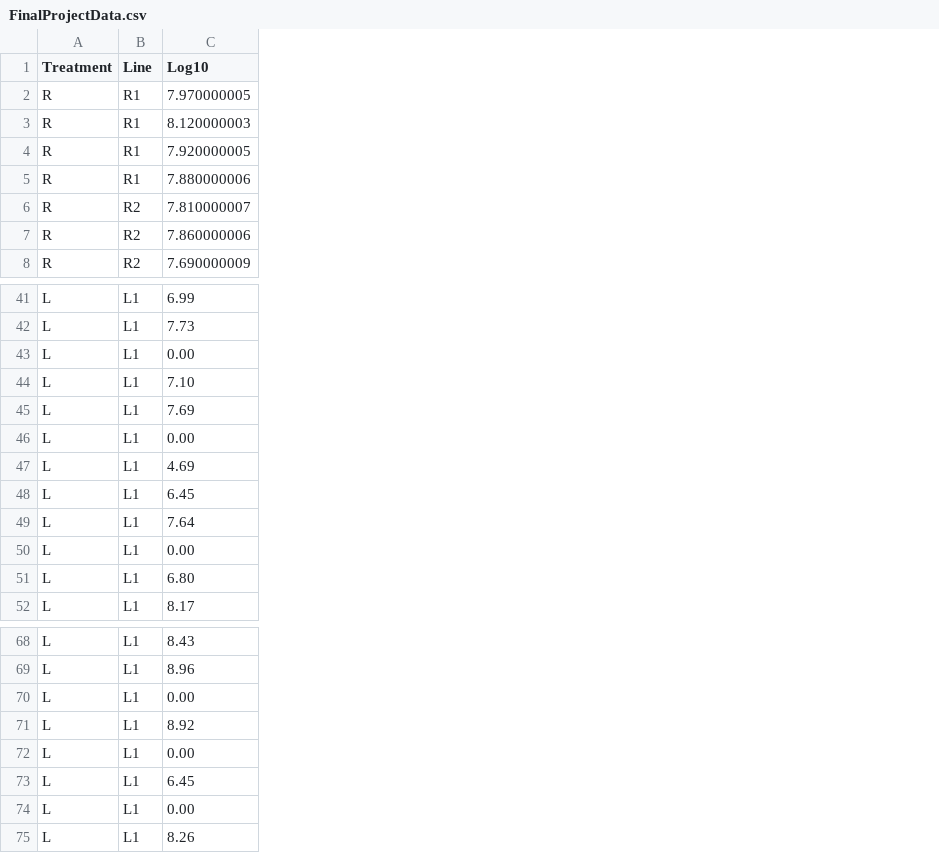
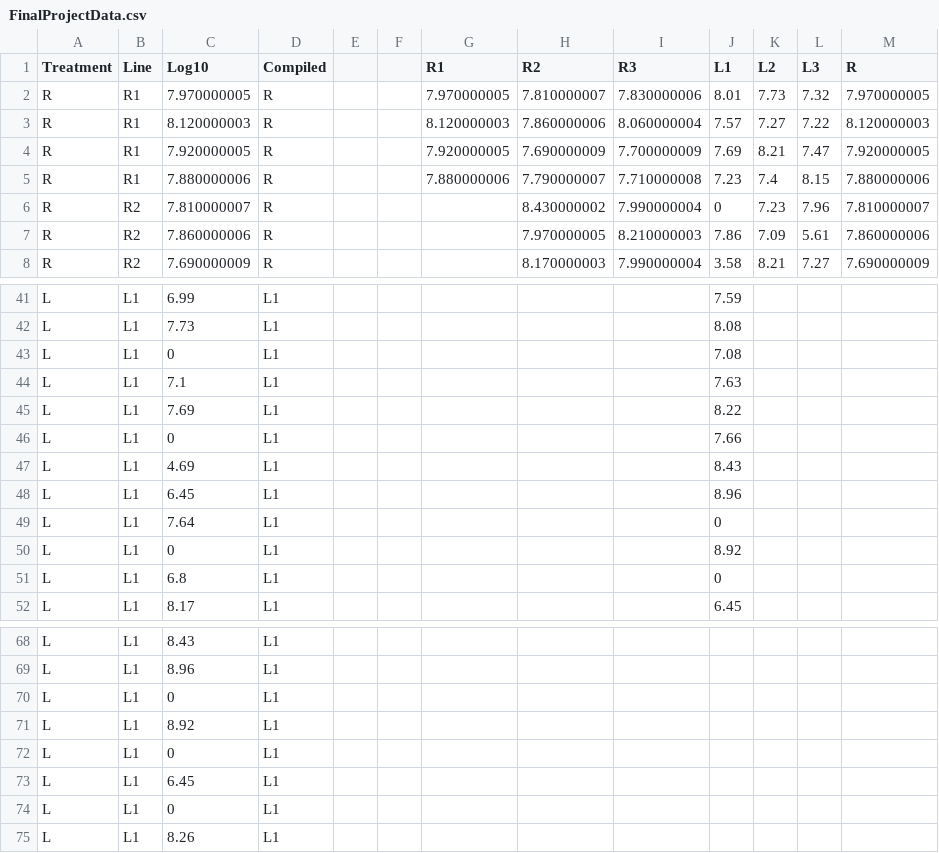
Before and after one commit to LuisFRamirez90/Mosquito-Viral-Load, a CSV file: FinalProjectData.csv, drawn as a sheet; only a part is shown, gaps mark what is left out; the diff covers the shown part only; the diff names each change by its address in the sheet, - before the commit and + after, or states it on an @@ line.

Commit message:
Add files via upload

```diff
--- a/FinalProjectData.csv
+++ b/FinalProjectData.csv
+column D (Compiled), rows 2-8: all R; rows 41-52: all L1; rows 68-75: all L1
+column E, empty
+column F, empty
+column G (R1), rows 2-5: 7.970000005 | 8.120000003 | 7.920000005 | 7.880000006
+column H (R2), rows 2-8: 7.810000007 | 7.860000006 | 7.690000009 | 7.790000007 | 8.430000002 | 7.970000005 | 8.170000003
+column I (R3), rows 2-8: 7.830000006 | 8.060000004 | 7.700000009 | 7.710000008 | 7.990000004 | 8.210000003 | 7.990000004
+column J (L1), rows 2-8: 8.01 | 7.57 | 7.69 | 7.23 | 0 | 7.86 | 3.58; rows 41-52: 7.59 | 8.08 | 7.08 | 7.63 | 8.22 | 7.66 | 8.43 | 8.96 | 0 | 8.92 | 0 | 6.45
+column K (L2), rows 2-8: 7.73 | 7.27 | 8.21 | 7.4 | 7.23 | 7.09 | 8.21
+column L (L3), rows 2-8: 7.32 | 7.22 | 7.47 | 8.15 | 7.96 | 5.61 | 7.27
+column M (R), rows 2-8: 7.970000005 | 8.120000003 | 7.920000005 | 7.880000006 | 7.810000007 | 7.860000006 | 7.690000009
-C43 (Log10): 0.00
+C43 (Log10): 0
-C44 (Log10): 7.10
+C44 (Log10): 7.1
-C46 (Log10): 0.00
+C46 (Log10): 0
-C50 (Log10): 0.00
+C50 (Log10): 0
-C51 (Log10): 6.80
+C51 (Log10): 6.8
-C70 (Log10): 0.00
+C70 (Log10): 0
-C72 (Log10): 0.00
+C72 (Log10): 0
-C74 (Log10): 0.00
+C74 (Log10): 0
```
Also changed, not shown: 9 edited cells elsewhere in this file.
